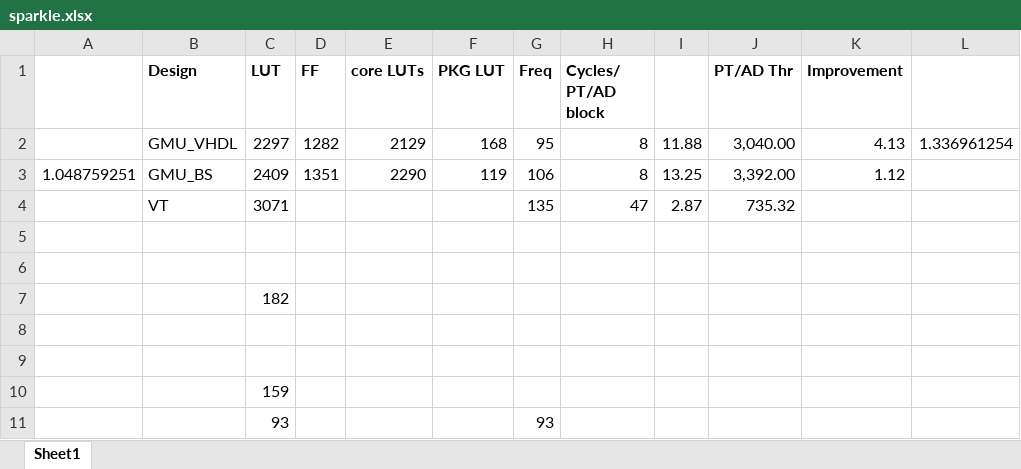
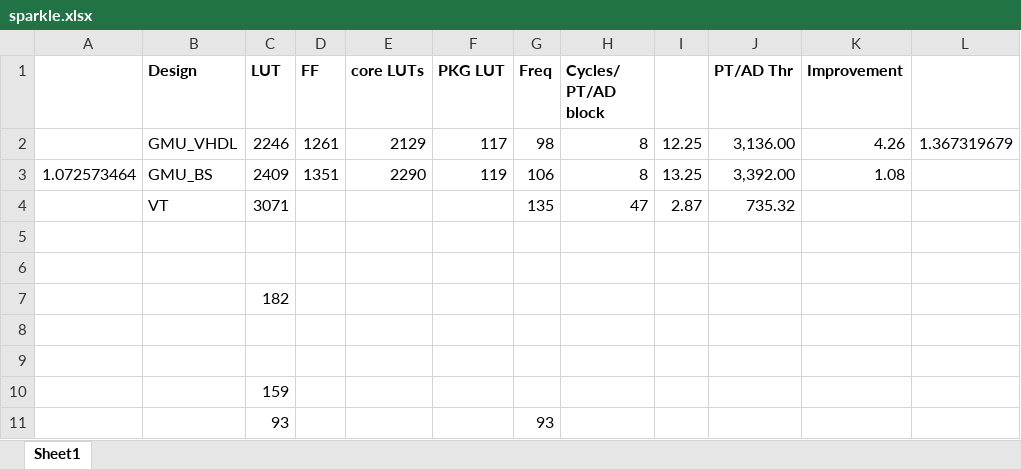
Before and after one commit to kammoh/sparkle, an Excel workbook: doc/sparkle.xlsx, sheet Sheet1, drawn as a sheet; values as stored, in another font and other column widths than the file's, no borders; removed rows and columns are numbered as before the commit, all else as after; the diff names each change by its address in the sheet, - before the commit and + after, or states it on an @@ line.

```diff
--- a/doc/sparkle.xlsx (sheet Sheet1)
+++ b/doc/sparkle.xlsx (sheet Sheet1)
-row 2:  | GMU_VHDL | 2297 | 1282 | 2129 | 168 | 95 | 8 | 11.88 | 3,040.00 | 4.13 | 1.336961254
+row 2:  | GMU_VHDL | 2246 | 1261 | 2129 | 117 | 98 | 8 | 12.25 | 3,136.00 | 4.26 | 1.367319679
-A3: 1.048759251
+A3: 1.072573464
-K3 (Improvement): 1.12
+K3 (Improvement): 1.08
```
Also changed, not shown: 13 other files.
